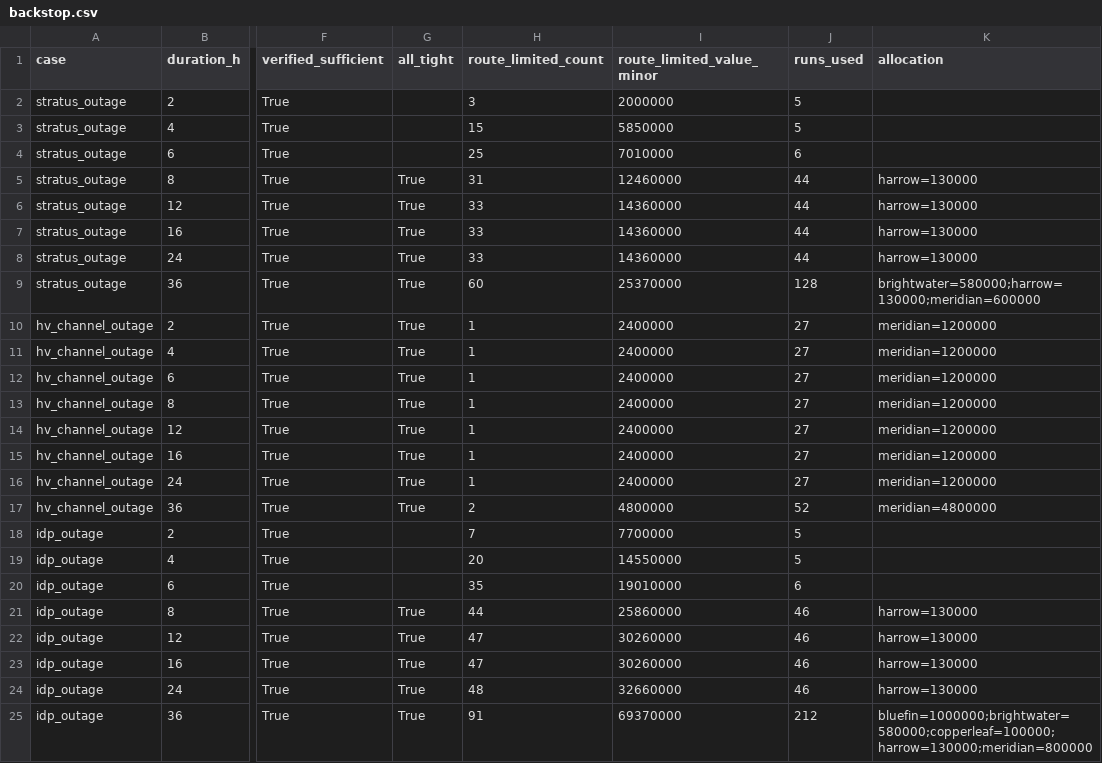
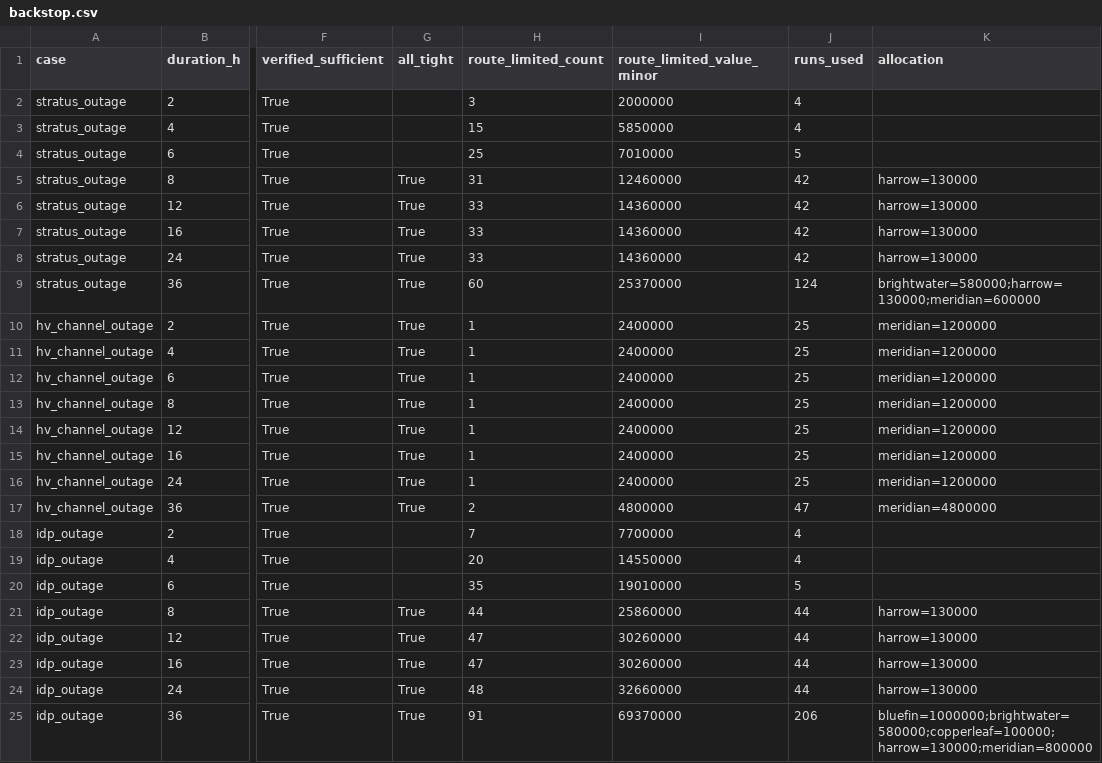
Before and after one commit to EivinDDu/CyberLiquidity, a CSV file: experiments/output/redundancy_vs_liquidity/backstop.csv, drawn as a sheet; only a part is shown, gaps mark what is left out; the diff names each change by its address in the sheet, - before the commit and + after, or states it on an @@ line.

Commit message:
CyberLiquidity 0.4.0: faster engine, protective layers, cleaner and more accessible app
Engine
- Same results as 0.3: 114 recorded 0.3 result digests are reproduced byte for byte.
  The seven benchmark workloads take 40% less time in total, the exact backstop 64% less.
- The backstop stops trial runs that can no longer match and reuses repeated
  allocations (new runs_stopped_early field). No bare asserts in the engine.

Protective layers
- Scenario input checks (size, UTF-8, structure, complexity) that explain problems in
  plain language; plain-text names and labels; CSV formula neutralising.
- Independent integrity audit of every run shown in the app.
- No raw HTML in the app, an error boundary per tab, hardened Streamlit config.
- CI: actions pinned to commit SHAs, read-only token, ruff, bandit and pip-audit,
  warnings fail the tests, property-based fuzzing; Dependabot; SECURITY.md.

App
- New light and dark design (self-hosted Inter typeface, logo, Material icons) with
  WCAG AA text contrast, numbered sidebar steps, Guide and Export menus, a quick
  start, a glossary, table views for every bar and line chart, readable errors.

Docs
- README rewritten with screenshots, a diagram, a quick start and an FAQ.
- CHANGELOG, model note 7.5, the schema and both experiments updated for 0.4.0.

```diff
--- a/experiments/output/redundancy_vs_liquidity/backstop.csv
+++ b/experiments/output/redundancy_vs_liquidity/backstop.csv
-J2:J3 (runs_used): 5
+J2:J3 (runs_used): 4
-J4 (runs_used): 6
+J4 (runs_used): 5
-J5:J8 (runs_used): 44
+J5:J8 (runs_used): 42
-J9 (runs_used): 128
+J9 (runs_used): 124
-J10:J16 (runs_used): 27
+J10:J16 (runs_used): 25
-J17 (runs_used): 52
+J17 (runs_used): 47
-J18:J19 (runs_used): 5
+J18:J19 (runs_used): 4
-J20 (runs_used): 6
+J20 (runs_used): 5
-J21:J24 (runs_used): 46
+J21:J24 (runs_used): 44
-J25 (runs_used): 212
+J25 (runs_used): 206
```
Also changed, not shown: experiments/output/redundancy_vs_liquidity/results.csv, 52 other files.
